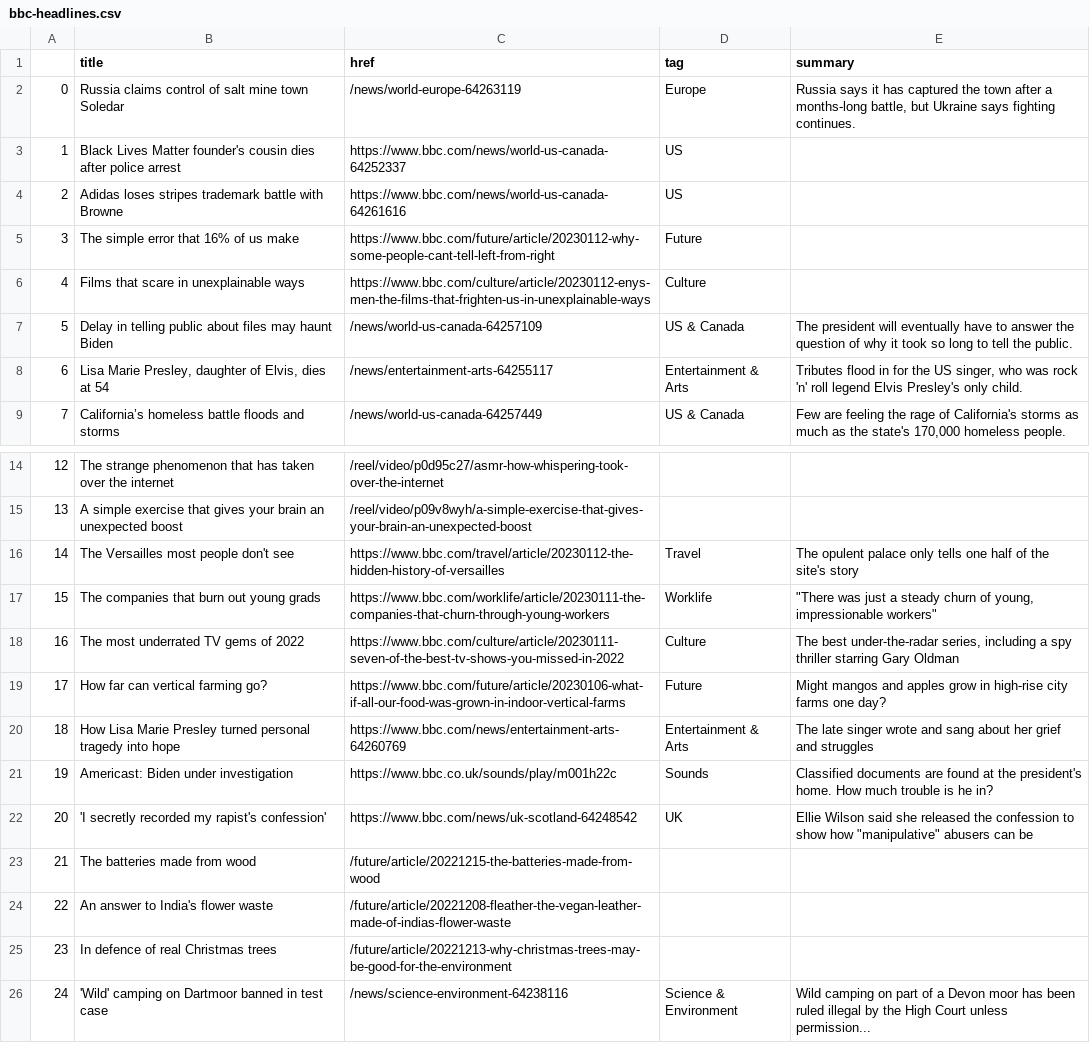
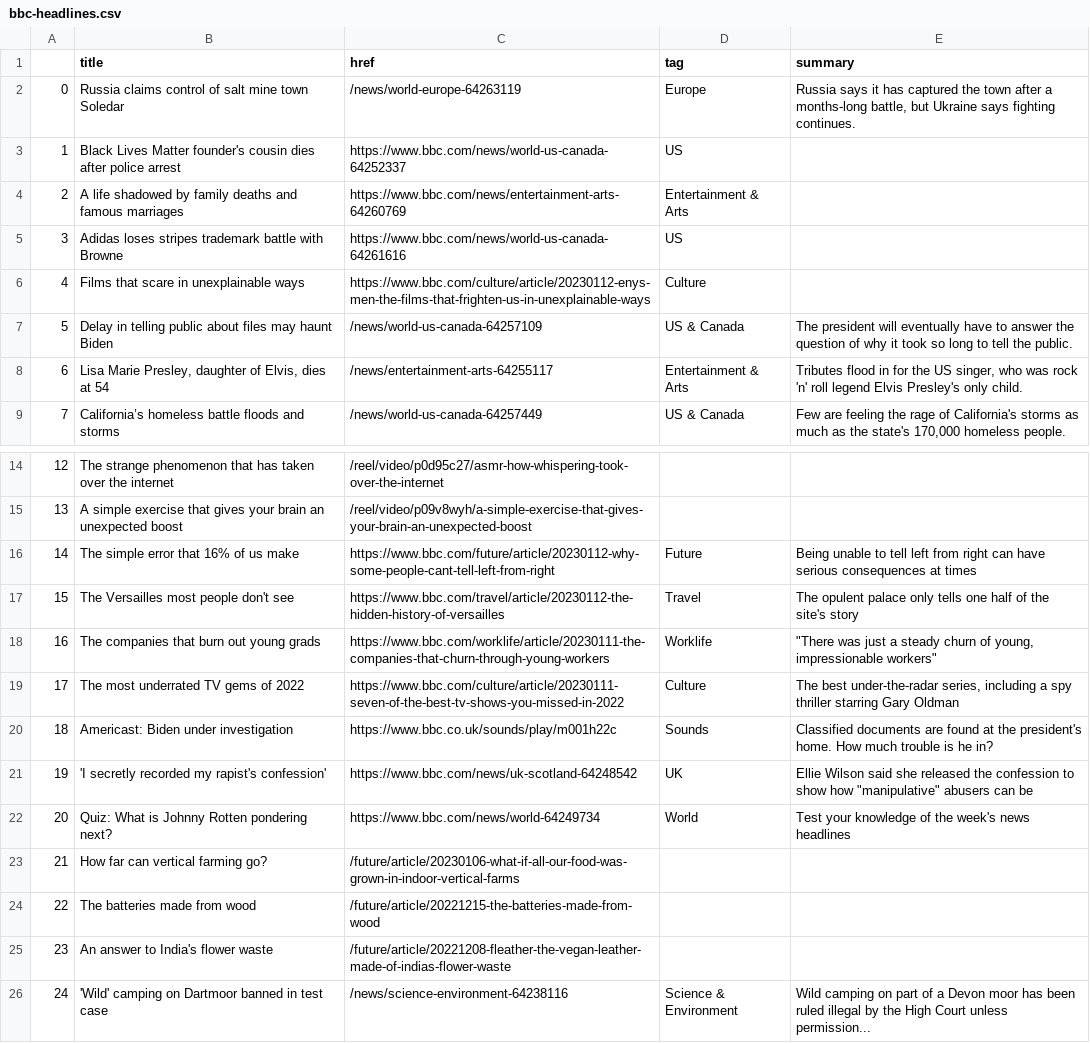
Before and after one commit to jjomalley/Auto-Scraper, a CSV file: bbc-headlines.csv, drawn as a sheet; only a part is shown, gaps mark what is left out; removed rows and columns are numbered as before the commit, all else as after; the diff names each change by its address in the sheet, - before the commit and + after, or states it on an @@ line.

```diff
--- a/bbc-headlines.csv
+++ b/bbc-headlines.csv
+row 4: 2 | A life shadowed by family deaths and famous marriages | https://www.bbc.com/news/entertainment-arts-64260769 | Entertainment & Arts
@@ column A renumbered between rows 5 and 25 @@
-row 5: 3 | The simple error that 16% of us make | https://www.bbc.com/future/article/20230112-why-some-people-cant-tell-left-from-right | Future
+row 16: 14 | The simple error that 16% of us make | https://www.bbc.com/future/article/20230112-why-some-people-cant-tell-left-from-right | Future | Being unable to tell left from right can have serious consequences at times
-row 19: 17 | How far can vertical farming go? | https://www.bbc.com/future/article/20230106-what-if-all-our-food-was-grown-in-indoor-vertical-farms | Future | Might mangos and apples grow in high-rise city farms one day?
-row 20: 18 | How Lisa Marie Presley turned personal tragedy into hope | https://www.bbc.com/news/entertainment-arts-64260769 | Entertainment & Arts | The late singer wrote and sang about her grief and struggles
+row 22: 20 | Quiz: What is Johnny Rotten pondering next? | https://www.bbc.com/news/world-64249734 | World | Test your knowledge of the week's news headlines
+row 23: 21 | How far can vertical farming go? | /future/article/20230106-what-if-all-our-food-was-grown-in-indoor-vertical-farms
-row 25: 23 | In defence of real Christmas trees | /future/article/20221213-why-christmas-trees-may-be-good-for-the-environment
```
